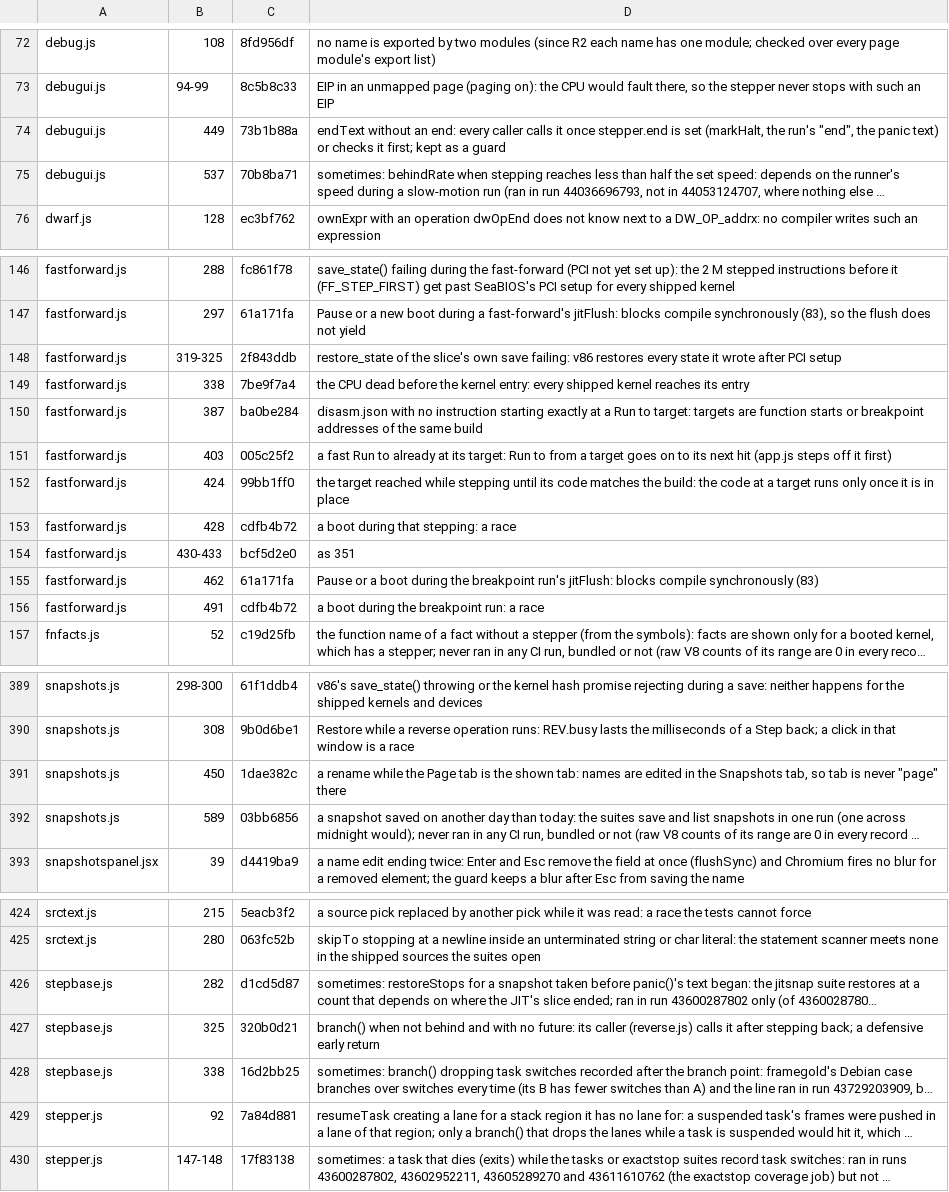
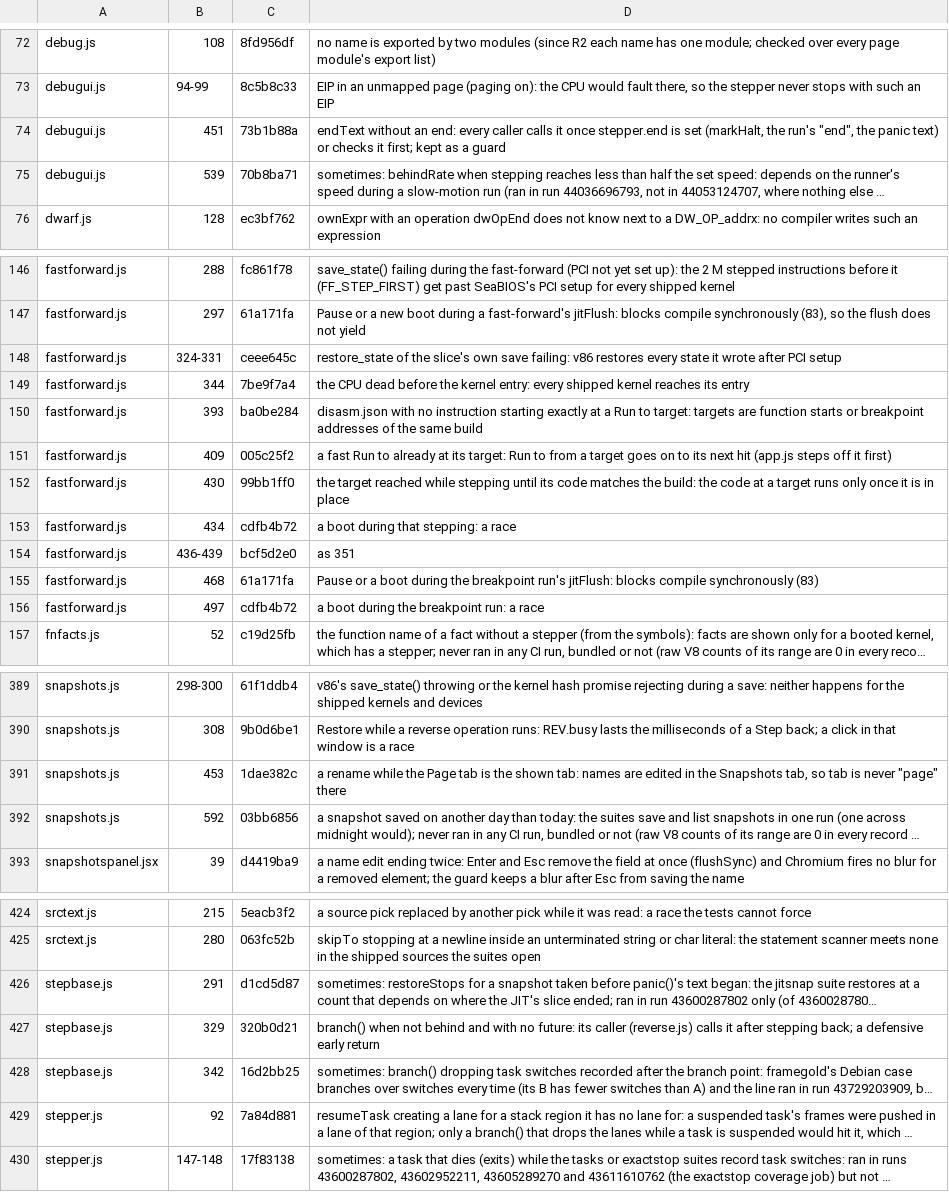
Before and after one commit to d33tah/minimal-kernel-build, a TSV file: site/jscov-uncovered.tsv, drawn as a sheet; only a part is shown, gaps mark what is left out; long unchanged cells end in …; the diff covers the shown part only; the diff names each change by its address in the sheet, - before the commit and + after, or states it on an @@ line.

```diff
--- a/site/jscov-uncovered.tsv
+++ b/site/jscov-uncovered.tsv
-B74: 449
+B74: 451
-B75: 537
+B75: 539
-B148: 319-325
+B148: 324-331
-C148: 2f843ddb
+C148: ceee645c
-B149: 338
+B149: 344
-B150: 387
+B150: 393
-B151: 403
+B151: 409
-B152: 424
+B152: 430
-B153: 428
+B153: 434
-B154: 430-433
+B154: 436-439
-B155: 462
+B155: 468
-B156: 491
+B156: 497
-B391: 450
+B391: 453
-B392: 589
+B392: 592
-B426: 282
+B426: 291
-B427: 325
+B427: 329
-B428: 338
+B428: 342
```
Also changed, not shown: 1 edited cell elsewhere in this file, 10 other files.
